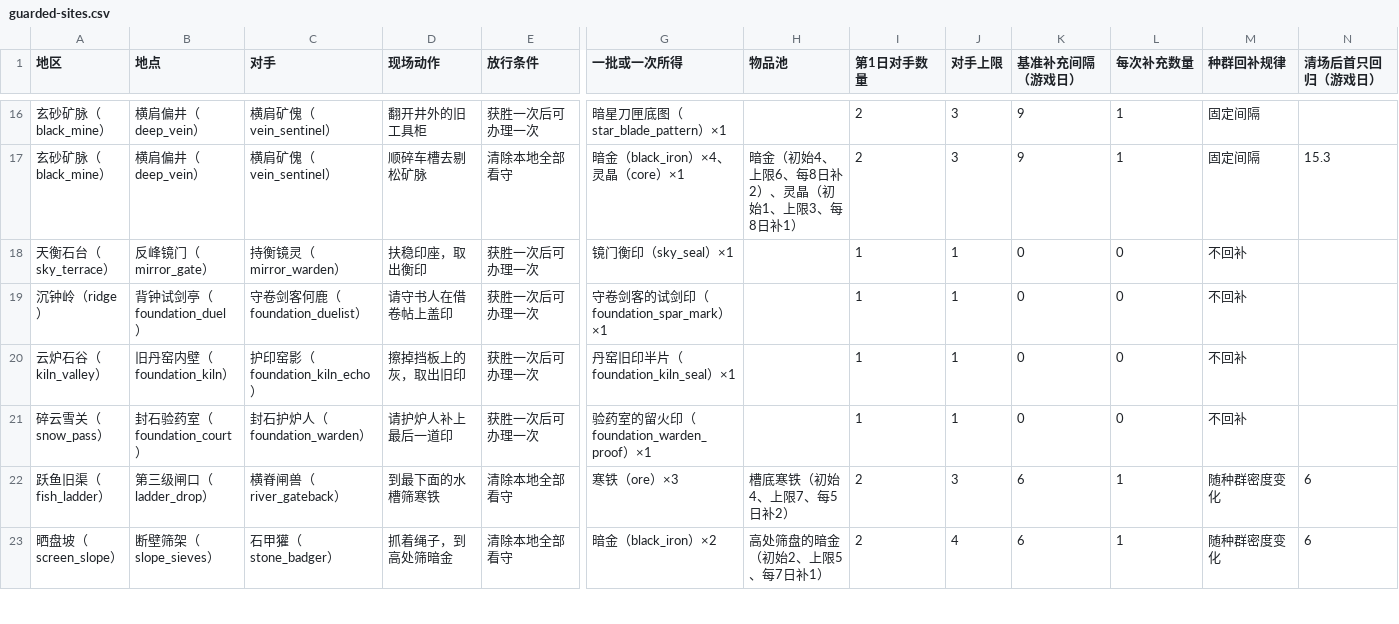
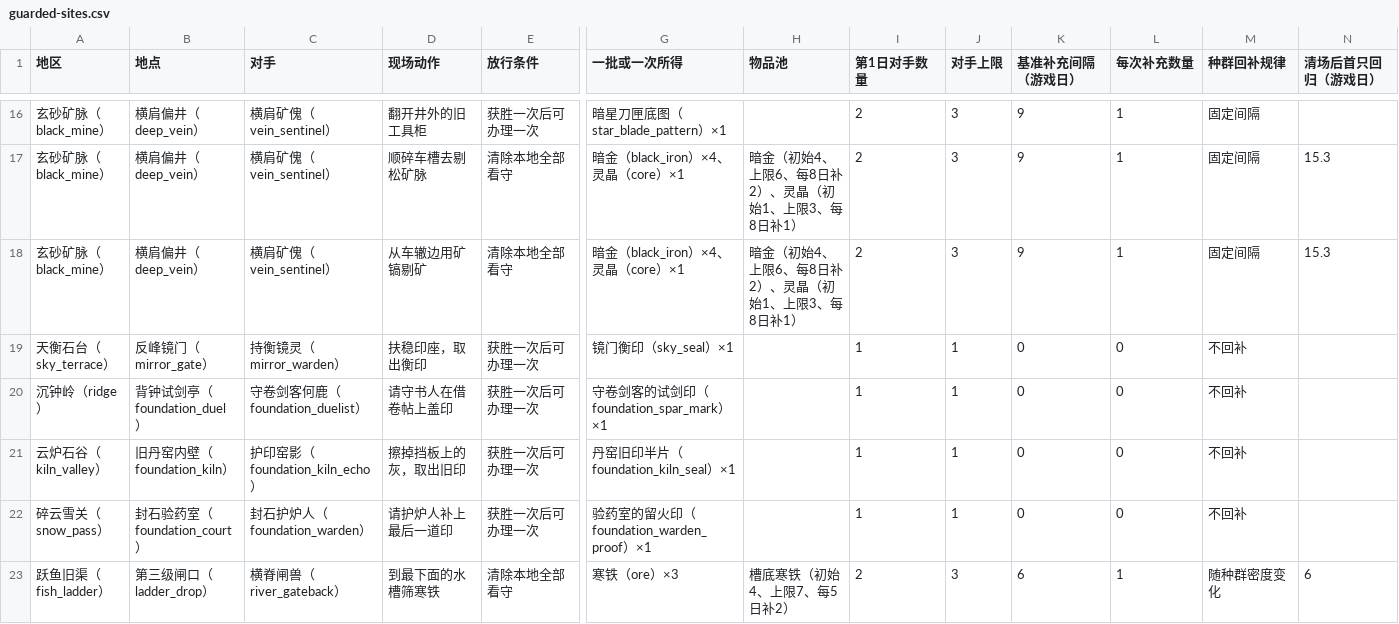
Before and after one commit to morimox/wilds-of-the-veil, a CSV file: docs/tables/guarded-sites.csv, drawn as a sheet; only a part is shown, gaps mark what is left out; the shorter side is filled out with more unchanged rows; rows hold the shown columns only; the diff names each change by its address in the sheet, - before the commit and + after, or states it on an @@ line.

```diff
--- a/docs/tables/guarded-sites.csv
+++ b/docs/tables/guarded-sites.csv
+row 18: 玄砂矿脉（black_mine） | 横肩偏井（deep_vein） | 横肩矿傀（vein_sentinel） | 从车辙边用矿镐剔矿 | 清除本地全部看守 | 暗金（black_iron）×4、灵晶（core）×1 | 暗金（初始4、上限6、每8日补2）、灵晶（初始1、上限3、每8日补1） | 2 | 3 | 9 | 1 | 固定间隔 | 15.3
```
Also changed, not shown: docs/tables/event-choices.csv, docs/tables/region-encounters.csv, 40 other files.
